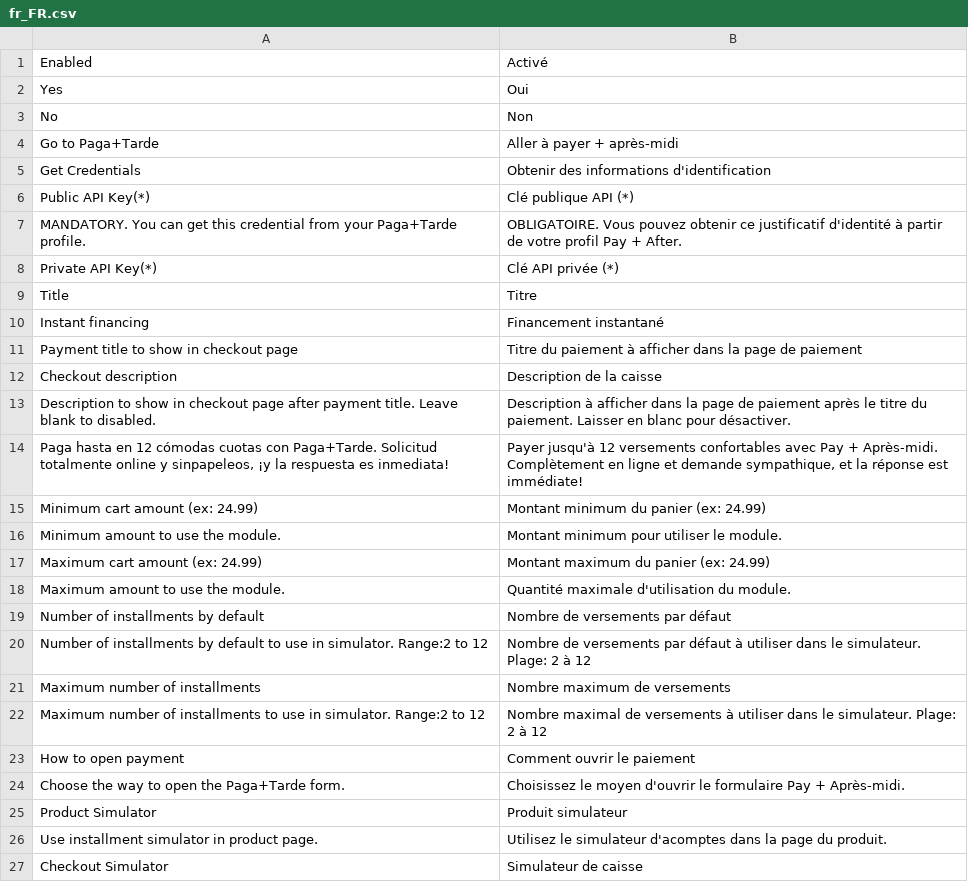
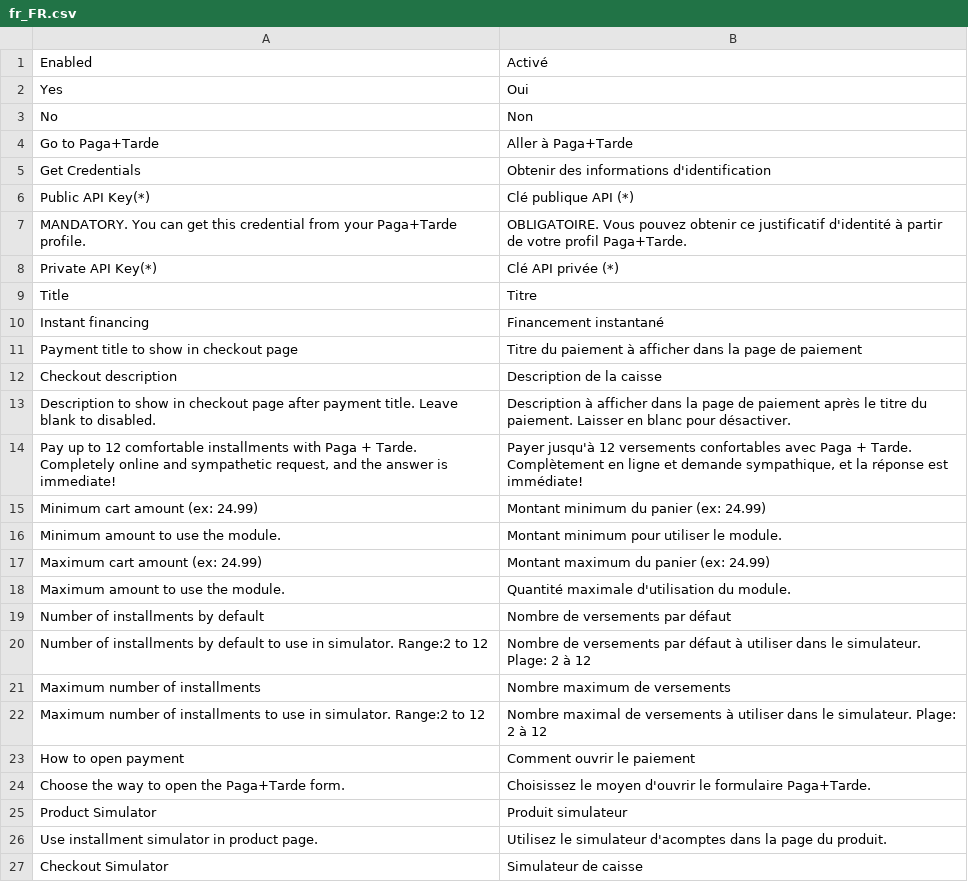
Before and after one commit to pagantis/magento-2X, a CSV file: i18n/fr_FR.csv, drawn as a sheet; only a part is shown.

```diff
--- a/i18n/fr_FR.csv
+++ b/i18n/fr_FR.csv
@@ -3,6 +3,6 @@
 "No", "Non"
-"Go to Paga+Tarde", "Aller à payer + après-midi"
+"Go to Paga+Tarde", "Aller à Paga+Tarde"
 "Get Credentials", "Obtenir des informations d'identification"
 "Public API Key(*)", "Clé publique API (*)"
-"MANDATORY. You can get this credential from your Paga+Tarde profile.", "OBLIGATOIRE. Vous pouvez obtenir ce justificatif d'identité à partir de votre profil Pay + After."
+"MANDATORY. You can get this credential from your Paga+Tarde profile.", "OBLIGATOIRE. Vous pouvez obtenir ce justificatif d'identité à partir de votre profil Paga+Tarde."
 "Private API Key(*)", "Clé API privée (*)"
@@ -13,3 +13,3 @@
 "Description to show in checkout page after payment title. Leave blank to disabled.", "Description à afficher dans la page de paiement après le titre du paiement. Laisser en blanc pour désactiver."
-"Paga hasta en 12 cómodas cuotas con Paga+Tarde. Solicitud totalmente online y sinpapeleos, ¡y la respuesta es inmediata!", "Payer jusqu'à 12 versements confortables avec Pay + Après-midi. Complètement en ligne et demande sympathique, et la réponse est immédiate!"
+"Pay up to 12 comfortable installments with Paga + Tarde. Completely online and sympathetic request, and the answer is immediate!", "Payer jusqu'à 12 versements confortables avec Paga + Tarde. Complètement en ligne et demande sympathique, et la réponse est immédiate!"
 "Minimum cart amount (ex: 24.99)", "Montant minimum du panier (ex: 24.99)"
@@ -23,3 +23,3 @@
 "How to open payment", "Comment ouvrir le paiement"
-"Choose the way to open the Paga+Tarde form.", "Choisissez le moyen d'ouvrir le formulaire Pay + Après-midi."
+"Choose the way to open the Paga+Tarde form.", "Choisissez le moyen d'ouvrir le formulaire Paga+Tarde."
 "Product Simulator", "Produit simulateur"
```
Also changed, not shown: i18n/es_ES.csv, i18n/it_IT.csv, 3 other files.
